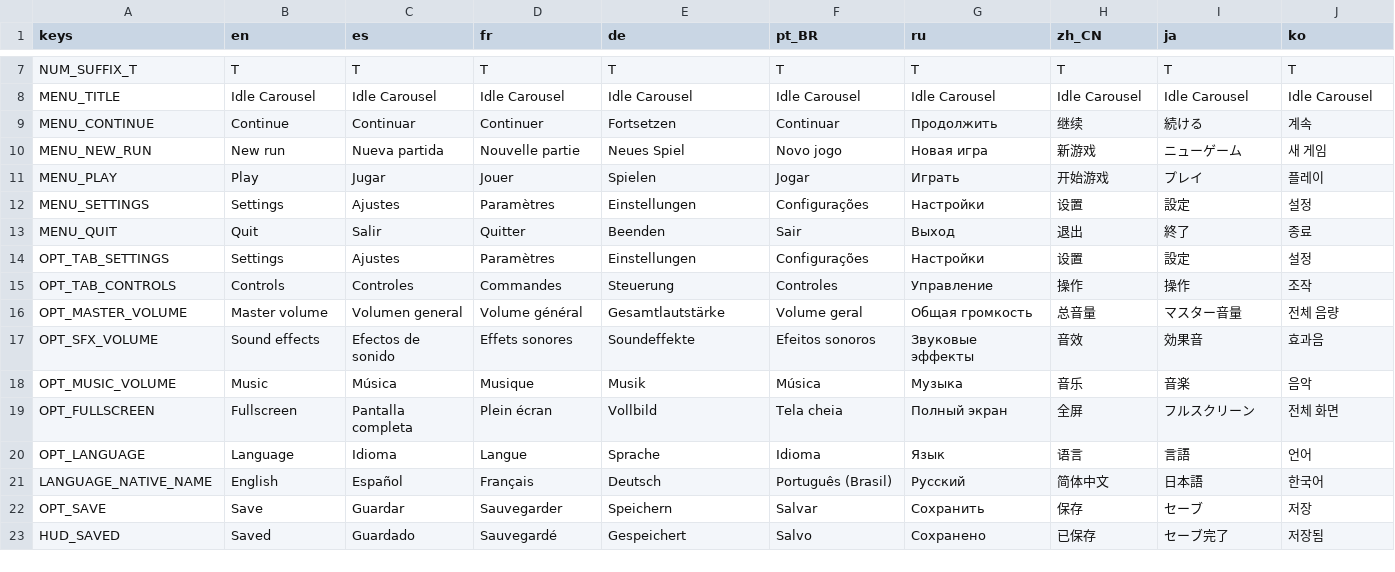
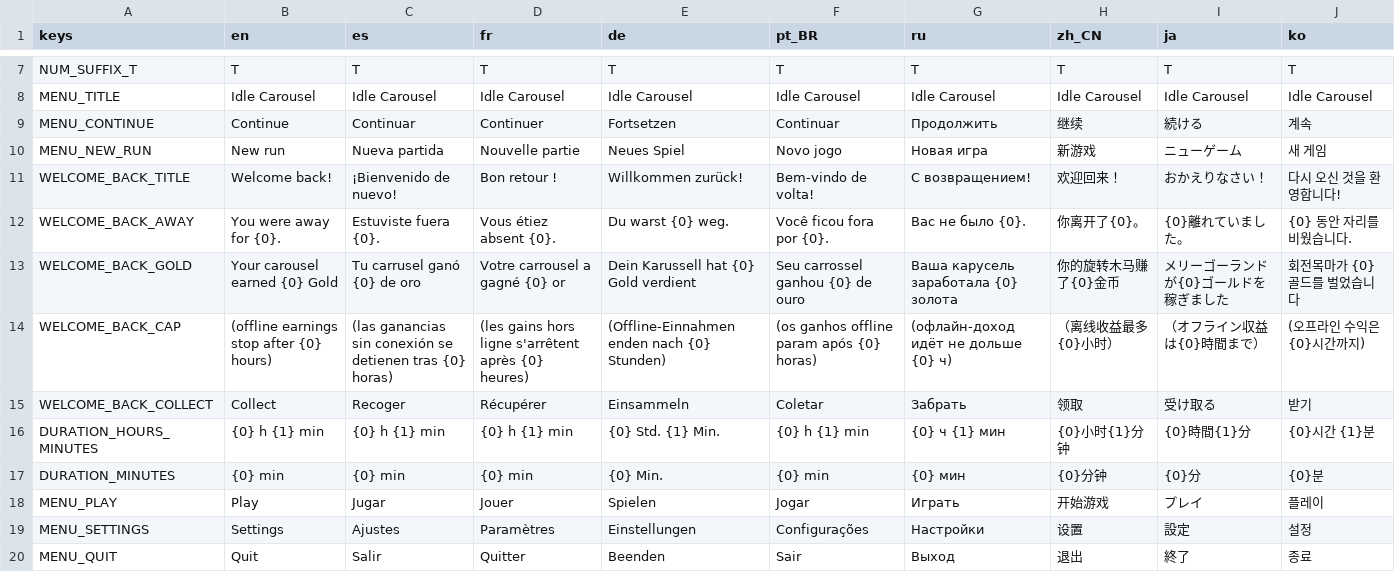
Before and after one commit to GarretRCorbett/idle-carousel, a CSV file: localization/strings.csv, drawn as a sheet; only a part is shown, gaps mark what is left out; the shorter side is filled out with more unchanged rows; the diff names each change by its address in the sheet, - before the commit and + after, or states it on an @@ line.

```diff
--- a/localization/strings.csv
+++ b/localization/strings.csv
+row 11: WELCOME_BACK_TITLE | Welcome back! | ¡Bienvenido de nuevo! | Bon retour ! | Willkommen zurück! | Bem-vindo de volta! | С возвращением! | 欢迎回来！ | おかえりなさい！ | 다시 오신 것을 환영합니다!
+row 12: WELCOME_BACK_AWAY | You were away for {0}. | Estuviste fuera {0}. | Vous étiez absent {0}. | Du warst {0} weg. | Você ficou fora por {0}. | Вас не было {0}. | 你离开了{0}。 | {0}離れていました。 | {0} 동안 자리를 비웠습니다.
+row 13: WELCOME_BACK_GOLD | Your carousel earned {0} Gold | Tu carrusel ganó {0} de oro | Votre carrousel a gagné {0} or | Dein Karussell hat {0} Gold verdient | Seu carrossel ganhou {0} de ouro | Ваша карусель заработала {0} золота | 你的旋转木马赚了{0}金币 | メリーゴーランドが{0}ゴールドを稼ぎました | 회전목마가 {0} 골드를 벌었습니다
+row 14: WELCOME_BACK_CAP | (offline earnings stop after {0} hours) | (las ganancias sin conexión se detienen tras {0} horas) | (les gains hors ligne s'arrêtent après {0} heures) | (Offline-Einnahmen enden nach {0} Stunden) | (os ganhos offline param após {0} horas) | (офлайн-доход идёт не дольше {0} ч) | （离线收益最多{0}小时） | （オフライン収益は{0}時間まで） | (오프라인 수익은 {0}시간까지)
+row 15: WELCOME_BACK_COLLECT | Collect | Recoger | Récupérer | Einsammeln | Coletar | Забрать | 领取 | 受け取る | 받기
+row 16: DURATION_HOURS_MINUTES | {0} h {1} min | {0} h {1} min | {0} h {1} min | {0} Std. {1} Min. | {0} h {1} min | {0} ч {1} мин | {0}小时{1}分钟 | {0}時間{1}分 | {0}시간 {1}분
+row 17: DURATION_MINUTES | {0} min | {0} min | {0} min | {0} Min. | {0} min | {0} мин | {0}分钟 | {0}分 | {0}분
```
Also changed, not shown: 15 other files.
